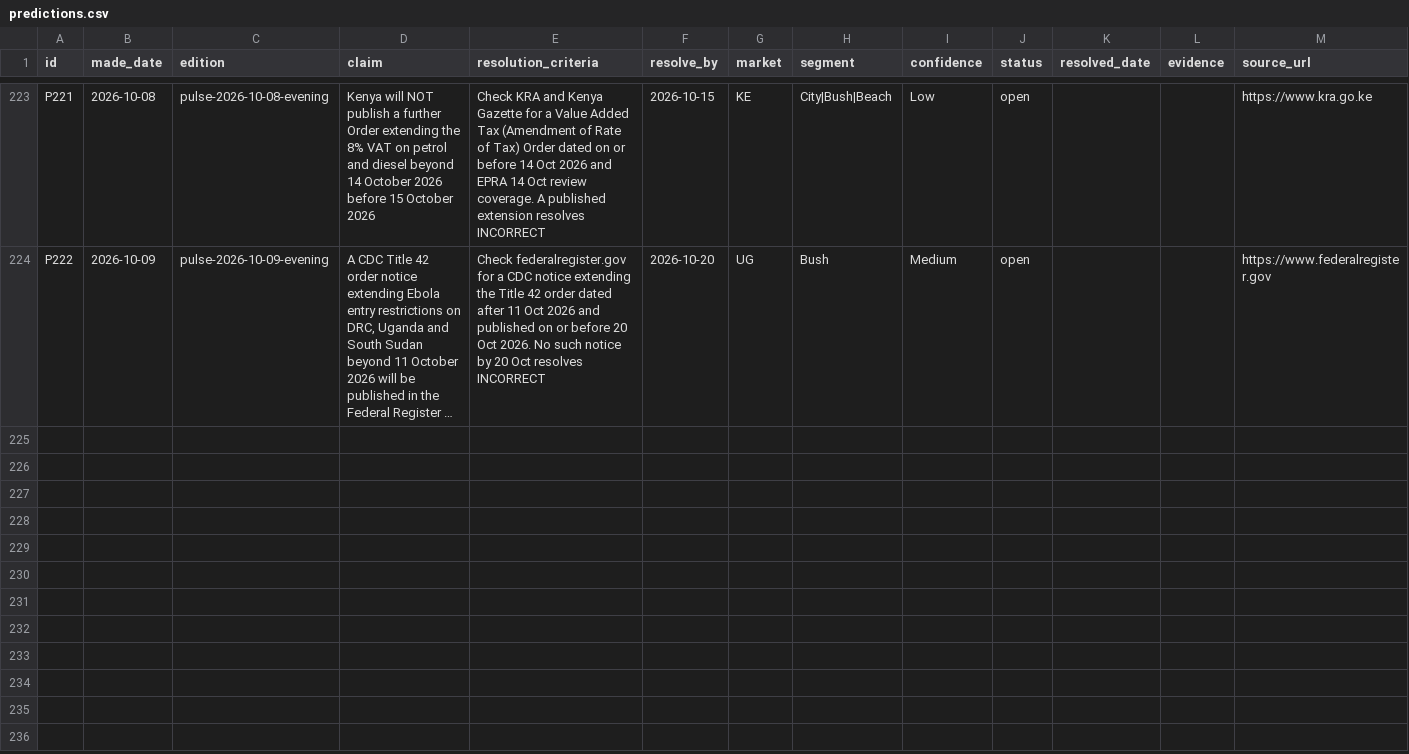
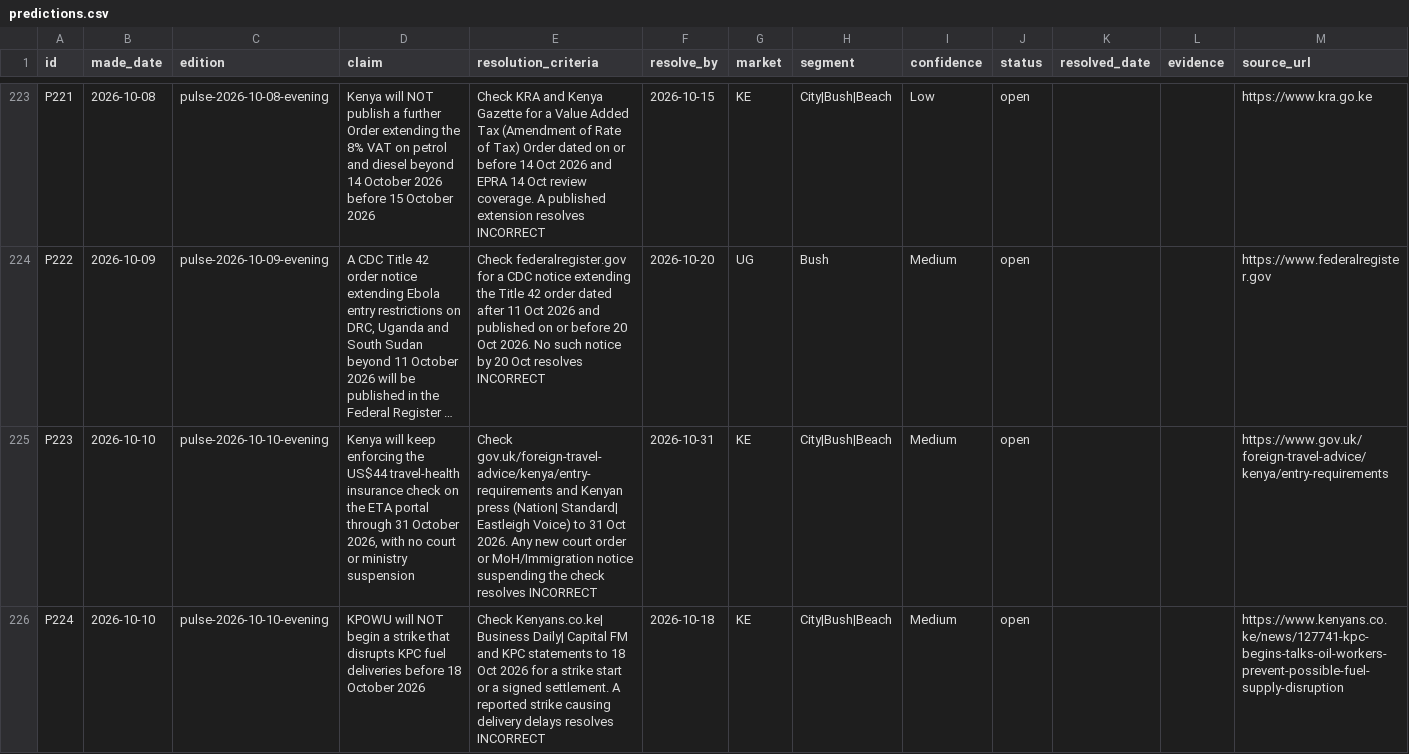
Before and after one commit to ogcollyns-creator/ea-hospitality-pulse, a CSV file: ledger/predictions.csv, drawn as a sheet; only a part is shown, gaps mark what is left out; long unchanged cells end in …; the diff names each change by its address in the sheet, - before the commit and + after, or states it on an @@ line.

Commit message:
Add files via upload

```diff
--- a/ledger/predictions.csv
+++ b/ledger/predictions.csv
+row 225: P223 | 2026-10-10 | pulse-2026-10-10-evening | Kenya will keep enforcing the US$44 travel-health insurance check on the ETA portal through 31 October 2026, with no court or ministry suspension | Check gov.uk/foreign-travel-advice/kenya/entry-requirements and Kenyan press (Nation| Standard| Eastleigh Voice) to 31 Oct 2026. Any new court order or MoH/Immigration notice suspending the check resolves INCORRECT | 2026-10-31 | KE | City|Bush|Beach | Medium | open |  |  | https://www.gov.uk/foreign-travel-advice/kenya/entry-requirements
+row 226: P224 | 2026-10-10 | pulse-2026-10-10-evening | KPOWU will NOT begin a strike that disrupts KPC fuel deliveries before 18 October 2026 | Check Kenyans.co.ke| Business Daily| Capital FM and KPC statements to 18 Oct 2026 for a strike start or a signed settlement. A reported strike causing delivery delays resolves INCORRECT | 2026-10-18 | KE | City|Bush|Beach | Medium | open |  |  | https://www.kenyans.co.ke/news/127741-kpc-begins-talks-oil-workers-prevent-possible-fuel-supply-disruption
```
